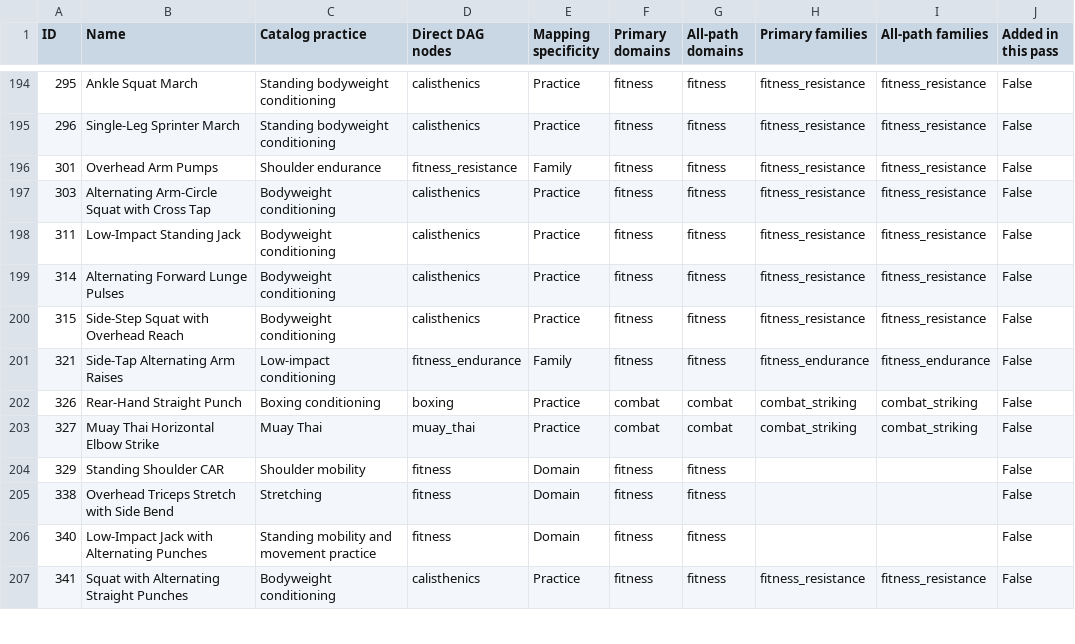
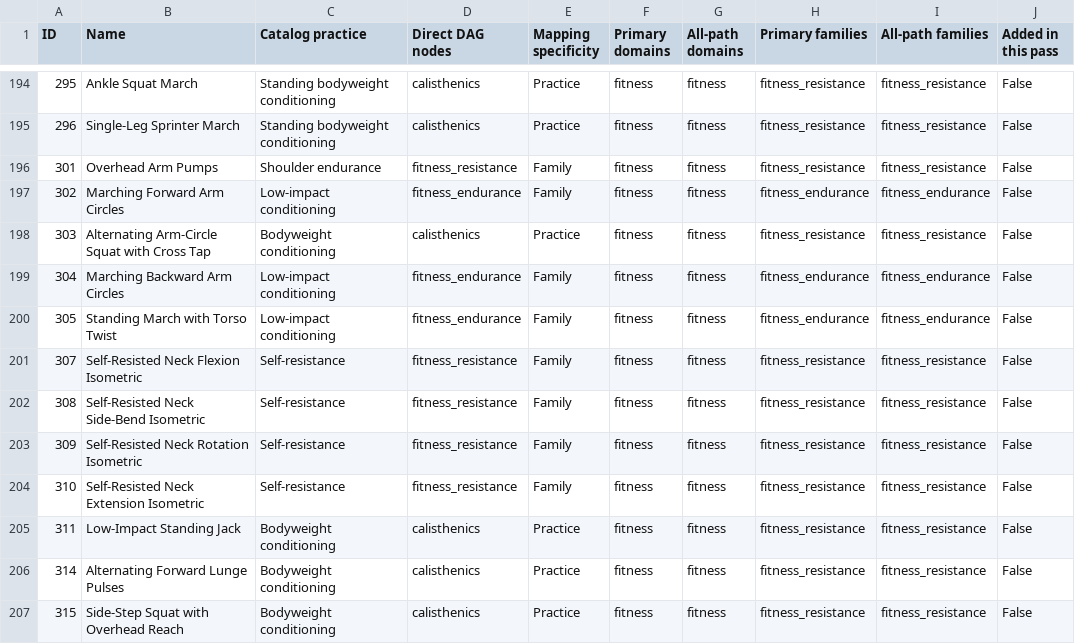
Before and after one commit to nopara73/Flux, a CSV file: docs/practice_coverage_audit.csv, drawn as a sheet; only a part is shown, gaps mark what is left out; the shorter side is filled out with more unchanged rows; the diff names each change by its address in the sheet, - before the commit and + after, or states it on an @@ line.

```diff
--- a/docs/practice_coverage_audit.csv
+++ b/docs/practice_coverage_audit.csv
+row 197: 302 | Marching Forward Arm Circles | Low-impact conditioning | fitness_endurance | Family | fitness | fitness | fitness_endurance | fitness_endurance | False
+row 199: 304 | Marching Backward Arm Circles | Low-impact conditioning | fitness_endurance | Family | fitness | fitness | fitness_endurance | fitness_endurance | False
+row 200: 305 | Standing March with Torso Twist | Low-impact conditioning | fitness_endurance | Family | fitness | fitness | fitness_endurance | fitness_endurance | False
+row 201: 307 | Self-Resisted Neck Flexion Isometric | Self-resistance | fitness_resistance | Family | fitness | fitness | fitness_resistance | fitness_resistance | False
+row 202: 308 | Self-Resisted Neck Side-Bend Isometric | Self-resistance | fitness_resistance | Family | fitness | fitness | fitness_resistance | fitness_resistance | False
+row 203: 309 | Self-Resisted Neck Rotation Isometric | Self-resistance | fitness_resistance | Family | fitness | fitness | fitness_resistance | fitness_resistance | False
+row 204: 310 | Self-Resisted Neck Extension Isometric | Self-resistance | fitness_resistance | Family | fitness | fitness | fitness_resistance | fitness_resistance | False
```
Also changed, not shown: docs/catalog-audit/catalog_replacements.csv, 49 other files.
